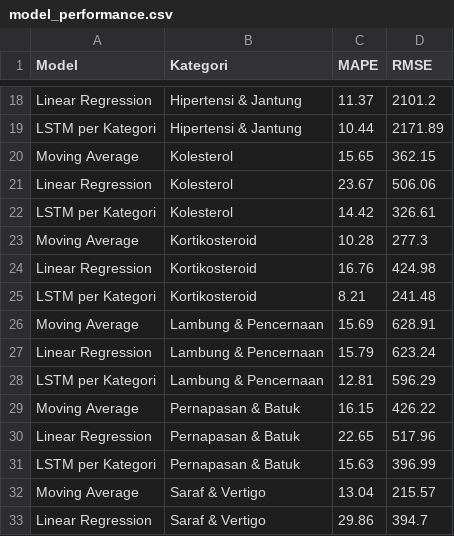
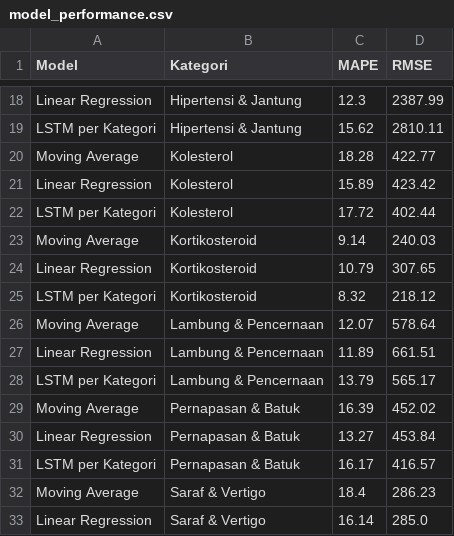
Before and after one commit to Jawaaa/apotek-demand-forecast, a CSV file: data/model_performance.csv, drawn as a sheet; only a part is shown, gaps mark what is left out; the diff covers the shown part only; the diff names each change by its address in the sheet, - before the commit and + after, or states it on an @@ line.

```diff
--- a/data/model_performance.csv
+++ b/data/model_performance.csv
-C18 (MAPE): 11.37
+C18 (MAPE): 12.3
-D18 (RMSE): 2101.2
+D18 (RMSE): 2387.99
-C19 (MAPE): 10.44
+C19 (MAPE): 15.62
-D19 (RMSE): 2171.89
+D19 (RMSE): 2810.11
-C20 (MAPE): 15.65
+C20 (MAPE): 18.28
-D20 (RMSE): 362.15
+D20 (RMSE): 422.77
-C21 (MAPE): 23.67
+C21 (MAPE): 15.89
-D21 (RMSE): 506.06
+D21 (RMSE): 423.42
-C22 (MAPE): 14.42
+C22 (MAPE): 17.72
-D22 (RMSE): 326.61
+D22 (RMSE): 402.44
-C23 (MAPE): 10.28
+C23 (MAPE): 9.14
-D23 (RMSE): 277.3
+D23 (RMSE): 240.03
-C24 (MAPE): 16.76
+C24 (MAPE): 10.79
-D24 (RMSE): 424.98
+D24 (RMSE): 307.65
-C25 (MAPE): 8.21
+C25 (MAPE): 8.32
-D25 (RMSE): 241.48
+D25 (RMSE): 218.12
-C26 (MAPE): 15.69
+C26 (MAPE): 12.07
-D26 (RMSE): 628.91
+D26 (RMSE): 578.64
-C27 (MAPE): 15.79
+C27 (MAPE): 11.89
-D27 (RMSE): 623.24
+D27 (RMSE): 661.51
-C28 (MAPE): 12.81
+C28 (MAPE): 13.79
-D28 (RMSE): 596.29
+D28 (RMSE): 565.17
-C29 (MAPE): 16.15
+C29 (MAPE): 16.39
-D29 (RMSE): 426.22
+D29 (RMSE): 452.02
-C30 (MAPE): 22.65
+C30 (MAPE): 13.27
-D30 (RMSE): 517.96
+D30 (RMSE): 453.84
-C31 (MAPE): 15.63
+C31 (MAPE): 16.17
-D31 (RMSE): 396.99
+D31 (RMSE): 416.57
-C32 (MAPE): 13.04
+C32 (MAPE): 18.4
-D32 (RMSE): 215.57
+D32 (RMSE): 286.23
-C33 (MAPE): 29.86
+C33 (MAPE): 16.14
-D33 (RMSE): 394.7
+D33 (RMSE): 285.0
```
Also changed, not shown: 40 edited cells elsewhere in this file, 21 other files.
